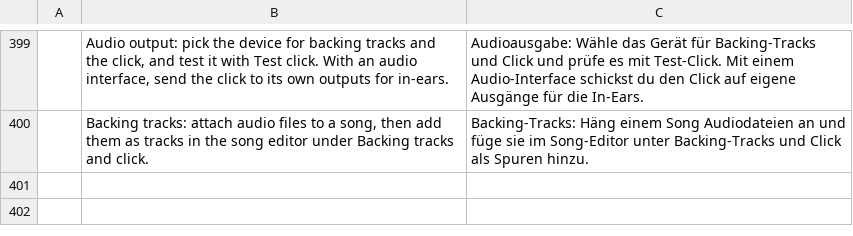
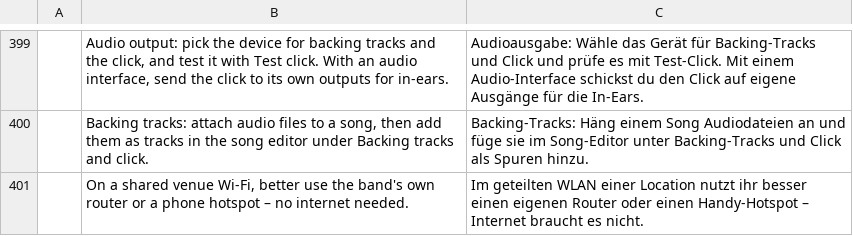
Before and after one commit to its-sven/gigcraft, a TSV file: crates/gigcraft-ui-egui/i18n/de.tsv, drawn as a sheet; only a part is shown, gaps mark what is left out; the diff names each change by its address in the sheet, - before the commit and + after, or states it on an @@ line.

```diff
--- a/crates/gigcraft-ui-egui/i18n/de.tsv
+++ b/crates/gigcraft-ui-egui/i18n/de.tsv
+row 401:  | On a shared venue Wi-Fi, better use the band's own router or a phone hotspot – no internet needed. | Im geteilten WLAN einer Location nutzt ihr besser einen eigenen Router oder einen Handy-Hotspot – Internet braucht es nicht.
```
Also changed, not shown: 6 other files.
